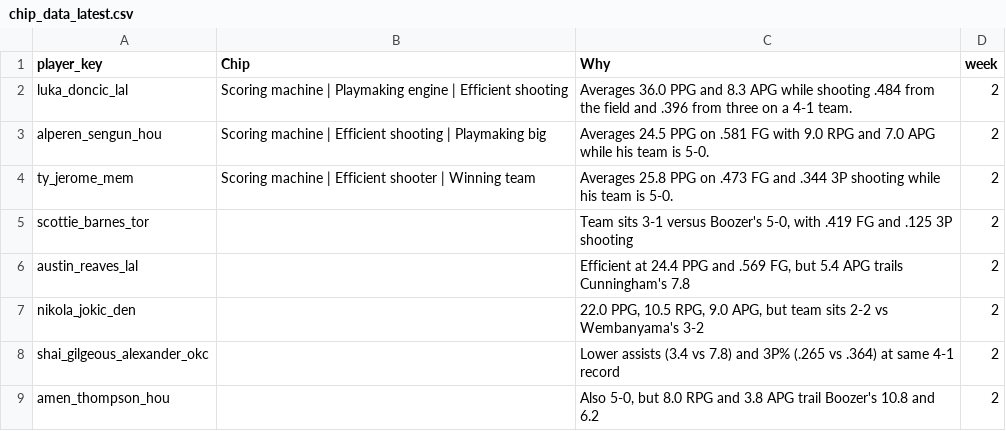
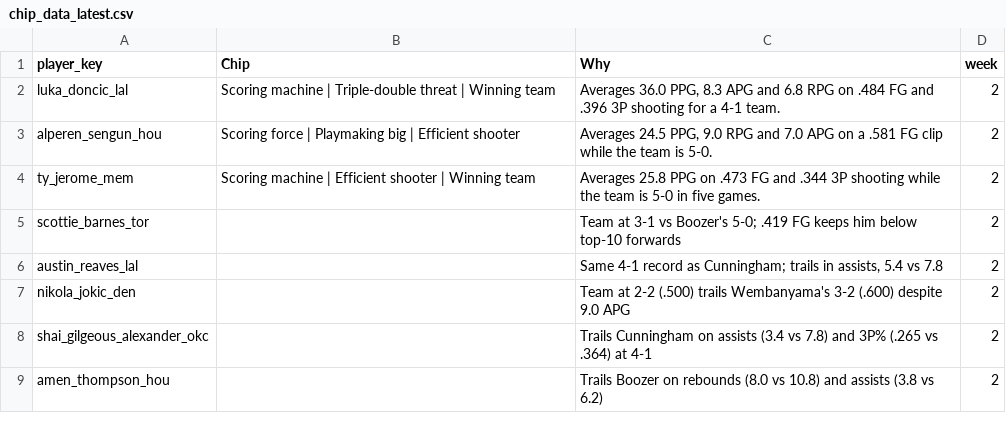
Before and after one commit to jeffwarr4/nba-awards-predictor, a CSV file: predictions/2027/chip_data/chip_data_latest.csv, drawn as a sheet.

```diff
--- a/predictions/2027/chip_data/chip_data_latest.csv
+++ b/predictions/2027/chip_data/chip_data_latest.csv
@@ -1,9 +1,9 @@
 player_key,Chip,Why,week
-luka_doncic_lal,Scoring machine | Playmaking engine | Efficient shooting,Averages 36.0 PPG and 8.3 APG while shooting .484 from the field and .396 from three on a 4-1 team.,2
-alperen_sengun_hou,Scoring machine | Efficient shooting | Playmaking big,Averages 24.5 PPG on .581 FG with 9.0 RPG and 7.0 APG while his team is 5-0.,2
-ty_jerome_mem,Scoring machine | Efficient shooter | Winning team,Averages 25.8 PPG on .473 FG and .344 3P shooting while his team is 5-0.,2
-scottie_barnes_tor,,"Team sits 3-1 versus Boozer's 5-0, with .419 FG and .125 3P shooting",2
-austin_reaves_lal,,"Efficient at 24.4 PPG and .569 FG, but 5.4 APG trails Cunningham's 7.8",2
-nikola_jokic_den,,"22.0 PPG, 10.5 RPG, 9.0 APG, but team sits 2-2 vs Wembanyama's 3-2",2
-shai_gilgeous_alexander_okc,,Lower assists (3.4 vs 7.8) and 3P% (.265 vs .364) at same 4-1 record,2
-amen_thompson_hou,,"Also 5-0, but 8.0 RPG and 3.8 APG trail Boozer's 10.8 and 6.2",2
+luka_doncic_lal,Scoring machine | Triple-double threat | Winning team,"Averages 36.0 PPG, 8.3 APG and 6.8 RPG on .484 FG and .396 3P shooting for a 4-1 team.",2
+alperen_sengun_hou,Scoring force | Playmaking big | Efficient shooter,"Averages 24.5 PPG, 9.0 RPG and 7.0 APG on a .581 FG clip while the team is 5-0.",2
+ty_jerome_mem,Scoring machine | Efficient shooter | Winning team,Averages 25.8 PPG on .473 FG and .344 3P shooting while the team is 5-0 in five games.,2
+scottie_barnes_tor,,Team at 3-1 vs Boozer's 5-0; .419 FG keeps him below top-10 forwards,2
+austin_reaves_lal,,"Same 4-1 record as Cunningham; trails in assists, 5.4 vs 7.8",2
+nikola_jokic_den,,Team at 2-2 (.500) trails Wembanyama's 3-2 (.600) despite 9.0 APG,2
+shai_gilgeous_alexander_okc,,Trails Cunningham on assists (3.4 vs 7.8) and 3P% (.265 vs .364) at 4-1,2
+amen_thompson_hou,,Trails Boozer on rebounds (8.0 vs 10.8) and assists (3.8 vs 6.2),2
```
Also changed, not shown: docs/nba/mvp/model_all_candidates.csv, docs/nba/mvp/web_current_top10.csv, 12 other files.
